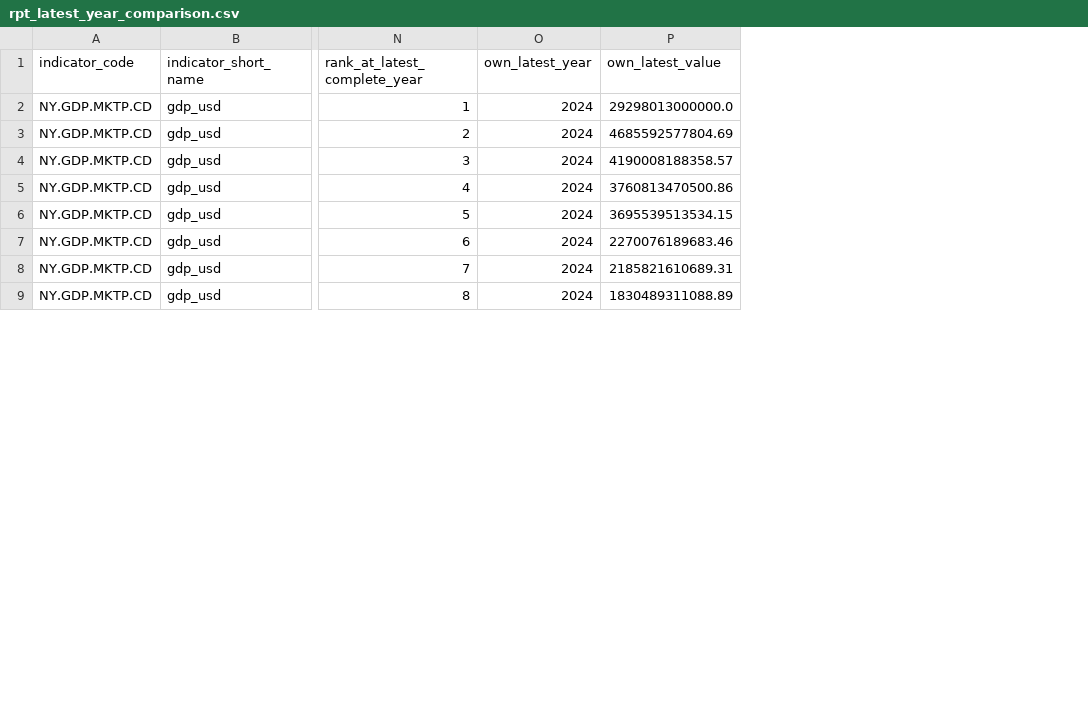
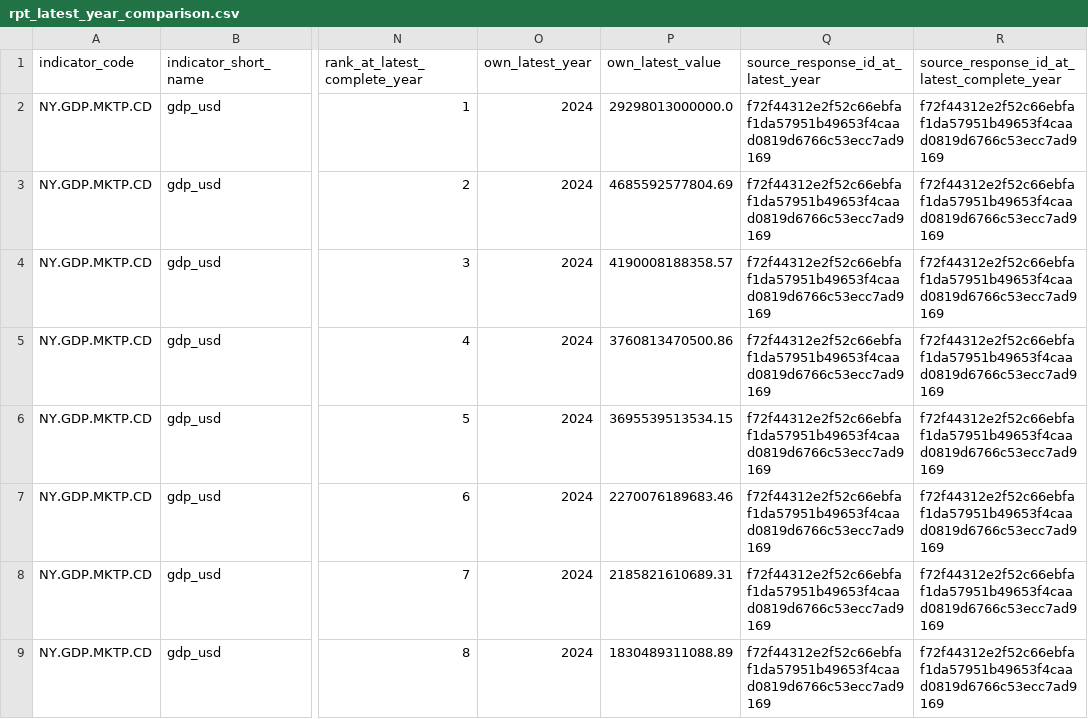
Before and after one commit to acenkkorkmaz35-sketch/worldbank-indicators-pipeline, a CSV file: output/rpt_latest_year_comparison.csv, drawn as a sheet; only a part is shown, gaps mark what is left out; the diff names each change by its address in the sheet, - before the commit and + after, or states it on an @@ line.

```diff
--- a/output/rpt_latest_year_comparison.csv
+++ b/output/rpt_latest_year_comparison.csv
+column Q, rows 1-9: source_response_id_at_latest_year | f72f44312e2f52c66ebfaf1da57951b49653f4caad0819d6766c53ecc7ad9169 | f72f44312e2f52c66ebfaf1da57951b49653f4caad0819d6766c53ecc7ad9169 | f72f44312e2f52c66ebfaf1da57951b49653f4caad0819d6766c53ecc7ad9169 | f72f44312e2f52c66ebfaf1da57951b49653f4caad0819d6766c53ecc7ad9169 | f72f44312e2f52c66ebfaf1da57951b49653f4caad0819d6766c53ecc7ad9169 | f72f44312e2f52c66ebfaf1da57951b49653f4caad0819d6766c53ecc7ad9169 | f72f44312e2f52c66ebfaf1da57951b49653f4caad0819d6766c53ecc7ad9169 | f72f44312e2f52c66ebfaf1da57951b49653f4caad0819d6766c53ecc7ad9169
+column R, rows 1-9: source_response_id_at_latest_complete_year | f72f44312e2f52c66ebfaf1da57951b49653f4caad0819d6766c53ecc7ad9169 | f72f44312e2f52c66ebfaf1da57951b49653f4caad0819d6766c53ecc7ad9169 | f72f44312e2f52c66ebfaf1da57951b49653f4caad0819d6766c53ecc7ad9169 | f72f44312e2f52c66ebfaf1da57951b49653f4caad0819d6766c53ecc7ad9169 | f72f44312e2f52c66ebfaf1da57951b49653f4caad0819d6766c53ecc7ad9169 | f72f44312e2f52c66ebfaf1da57951b49653f4caad0819d6766c53ecc7ad9169 | f72f44312e2f52c66ebfaf1da57951b49653f4caad0819d6766c53ecc7ad9169 | f72f44312e2f52c66ebfaf1da57951b49653f4caad0819d6766c53ecc7ad9169
```
Also changed, not shown: output/dq_test_results.csv, 5 other files.
